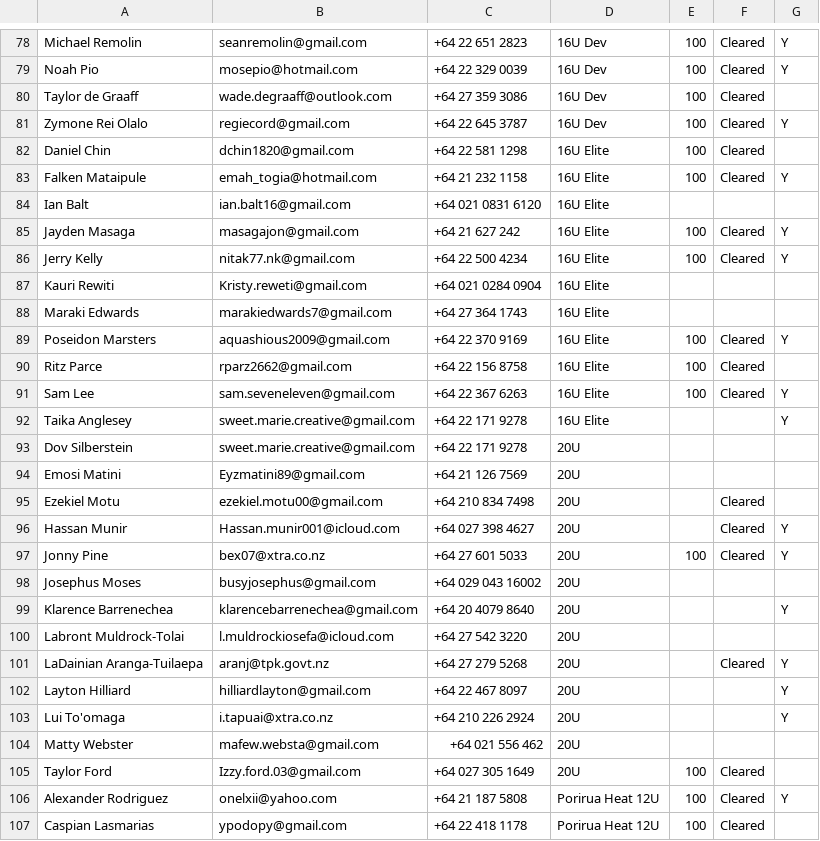
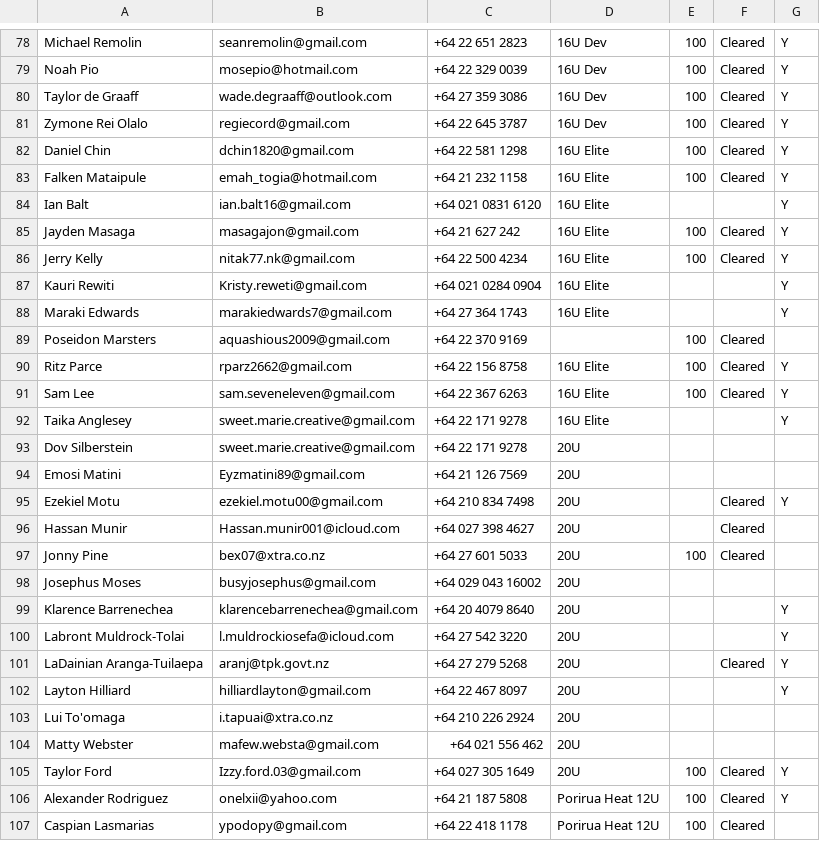
Before and after one commit to limonza/te-tai-hou-teams-2025, a CSV file: teams.csv, drawn as a sheet; only a part is shown, gaps mark what is left out; the diff covers the shown part only.

```diff
--- a/teams.csv
+++ b/teams.csv
@@ -79,13 +79,13 @@ Michael Remolin,seanremolin@gmail.com,+64 22 651 2823,16U Dev,100,Cleared,Y
 Noah Pio,mosepio@hotmail.com,+64 22 329 0039,16U Dev,100,Cleared,Y
-Taylor de Graaff,wade.degraaff@outlook.com,+64 27 359 3086,16U Dev,100,Cleared,
+Taylor de Graaff,wade.degraaff@outlook.com,+64 27 359 3086,16U Dev,100,Cleared,Y
 Zymone Rei Olalo,regiecord@gmail.com,+64 22 645 3787,16U Dev,100,Cleared,Y
-Daniel Chin,dchin1820@gmail.com,+64 22 581 1298,16U Elite,100,Cleared,
+Daniel Chin,dchin1820@gmail.com,+64 22 581 1298,16U Elite,100,Cleared,Y
 Falken Mataipule,emah_togia@hotmail.com,+64 21 232 1158,16U Elite,100,Cleared,Y
-Ian Balt,ian.balt16@gmail.com,+64 021 0831 6120,16U Elite,,,
+Ian Balt,ian.balt16@gmail.com,+64 021 0831 6120,16U Elite,,,Y
 Jayden Masaga,masagajon@gmail.com,+64 21 627 242,16U Elite,100,Cleared,Y
 Jerry  Kelly ,nitak77.nk@gmail.com,+64 22 500 4234,16U Elite,100,Cleared,Y
-Kauri Rewiti,Kristy.reweti@gmail.com ,+64 021 0284 0904,16U Elite,,,
-Maraki Edwards ,marakiedwards7@gmail.com,+64 27 364 1743,16U Elite,,,
-Poseidon Marsters,aquashious2009@gmail.com,+64 22 370 9169,16U Elite,100,Cleared,Y
-Ritz Parce,rparz2662@gmail.com,+64 22 156 8758,16U Elite,100,Cleared,
+Kauri Rewiti,Kristy.reweti@gmail.com ,+64 021 0284 0904,16U Elite,,,Y
+Maraki Edwards ,marakiedwards7@gmail.com,+64 27 364 1743,16U Elite,,,Y
+Poseidon Marsters,aquashious2009@gmail.com,+64 22 370 9169,,100,Cleared,
+Ritz Parce,rparz2662@gmail.com,+64 22 156 8758,16U Elite,100,Cleared,Y
 Sam Lee,sam.seveneleven@gmail.com,+64 22 367 6263,16U Elite,100,Cleared,Y
@@ -94,13 +94,13 @@ Dov Silberstein,sweet.marie.creative@gmail.com,+64 22 171 9278,20U,,,
 Emosi Matini,Eyzmatini89@gmail.com,+64 21 126 7569,20U,,,
-Ezekiel Motu,ezekiel.motu00@gmail.com,+64 210 834 7498,20U,,Cleared,
-Hassan Munir,Hassan.munir001@icloud.com,+64 027 398 4627,20U,,Cleared,Y
-Jonny  Pine,bex07@xtra.co.nz,+64 27 601 5033,20U,100,Cleared,Y
+Ezekiel Motu,ezekiel.motu00@gmail.com,+64 210 834 7498,20U,,Cleared,Y
+Hassan Munir,Hassan.munir001@icloud.com,+64 027 398 4627,20U,,Cleared,
+Jonny  Pine,bex07@xtra.co.nz,+64 27 601 5033,20U,100,Cleared,
 Josephus Moses,busyjosephus@gmail.com,+64 029 043 16002,20U,,,
 Klarence Barrenechea,klarencebarrenechea@gmail.com,+64 20 4079 8640,20U,,,Y
-Labront Muldrock-Tolai,l.muldrockiosefa@icloud.com,+64 27 542 3220,20U,,,
+Labront Muldrock-Tolai,l.muldrockiosefa@icloud.com,+64 27 542 3220,20U,,,Y
 LaDainian Aranga-Tuilaepa,aranj@tpk.govt.nz,+64 27 279 5268,20U,,Cleared,Y
 Layton Hilliard,hilliardlayton@gmail.com,+64 22 467 8097,20U,,,Y
-Lui To'omaga,i.tapuai@xtra.co.nz,+64 210 226 2924,20U,,,Y
+Lui To'omaga,i.tapuai@xtra.co.nz,+64 210 226 2924,20U,,,
 Matty Webster,mafew.websta@gmail.com,+64 021 556 462,20U,,,
-Taylor Ford,Izzy.ford.03@gmail.com,+64 027 305 1649 ,20U,100,Cleared,
+Taylor Ford,Izzy.ford.03@gmail.com,+64 027 305 1649 ,20U,100,Cleared,Y
 Alexander Rodriguez,onelxii@yahoo.com,+64 21 187 5808,Porirua Heat 12U,100,Cleared,Y
```
Also changed, not shown: 1 added row and 27 edited cells elsewhere in this file.
